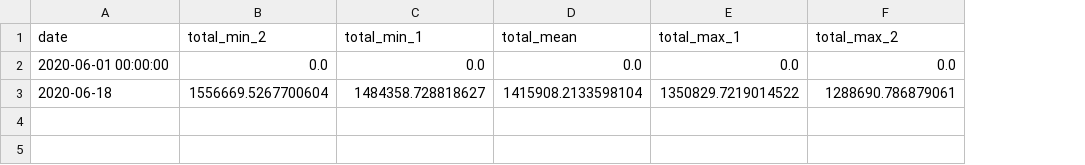
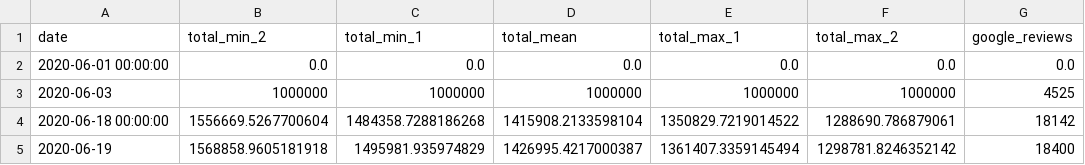
Before and after one commit to maxdevblock/immuni-app-downloads, a CSV file: immuni.csv, drawn as a sheet; addresses are those after the commit; the diff names each change by its address in the sheet, - before the commit and + after, or states it on an @@ line.

Commit message:
write google_reviews on file

```diff
--- a/immuni.csv
+++ b/immuni.csv
+column G (google_reviews), row 2: 0.0; row 4: 18142
+row 3: 2020-06-03 | 1000000 | 1000000 | 1000000 | 1000000 | 1000000 | 4525
-A4 (date): 2020-06-18
+A4 (date): 2020-06-18 00:00:00
-C4 (total_min_1): 1484358.728818627
+C4 (total_min_1): 1484358.7288186268
+row 5: 2020-06-19 | 1568858.9605181918 | 1495981.935974829 | 1426995.4217000387 | 1361407.3359145494 | 1298781.8246352142 | 18400
```
Also changed, not shown: 2 other files.
